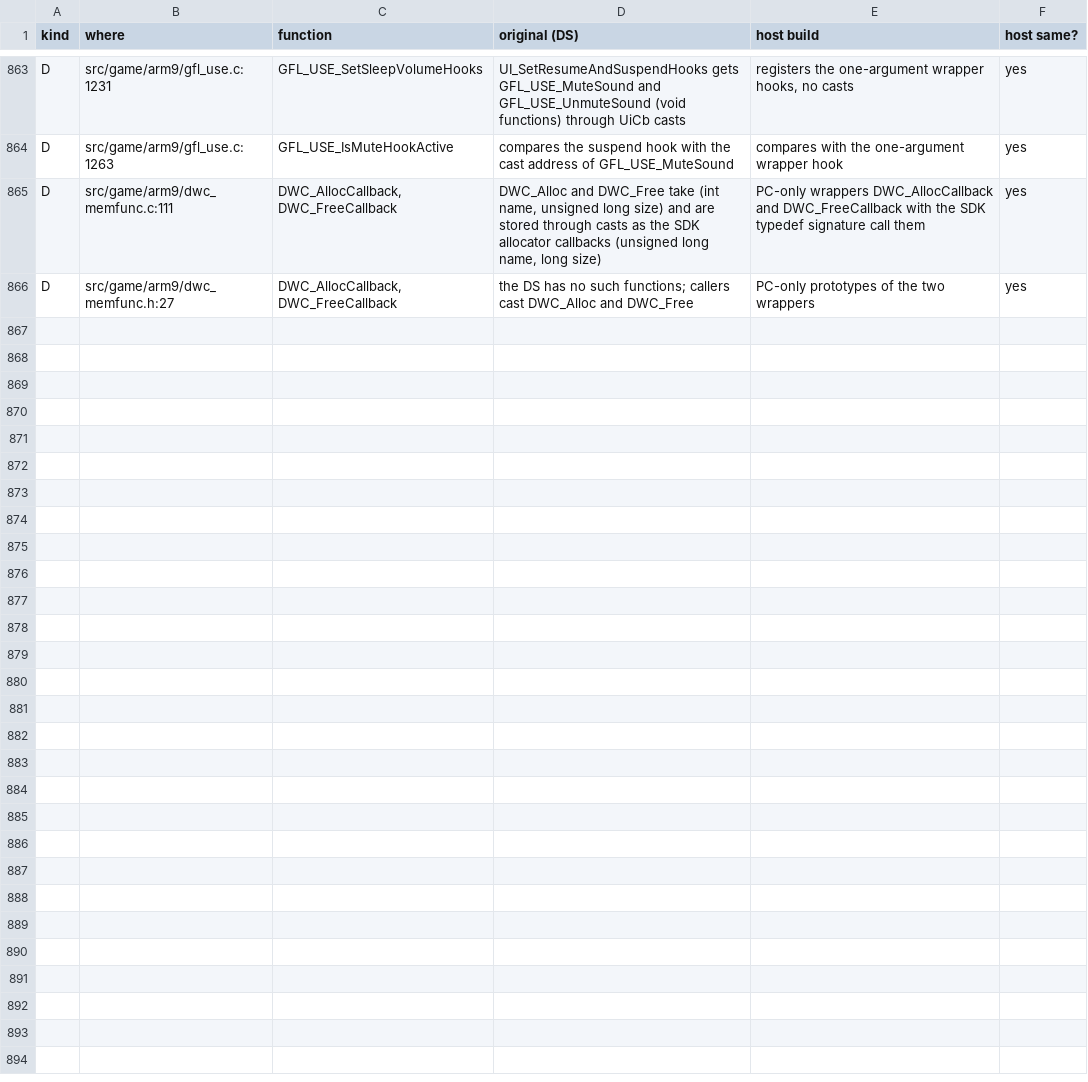
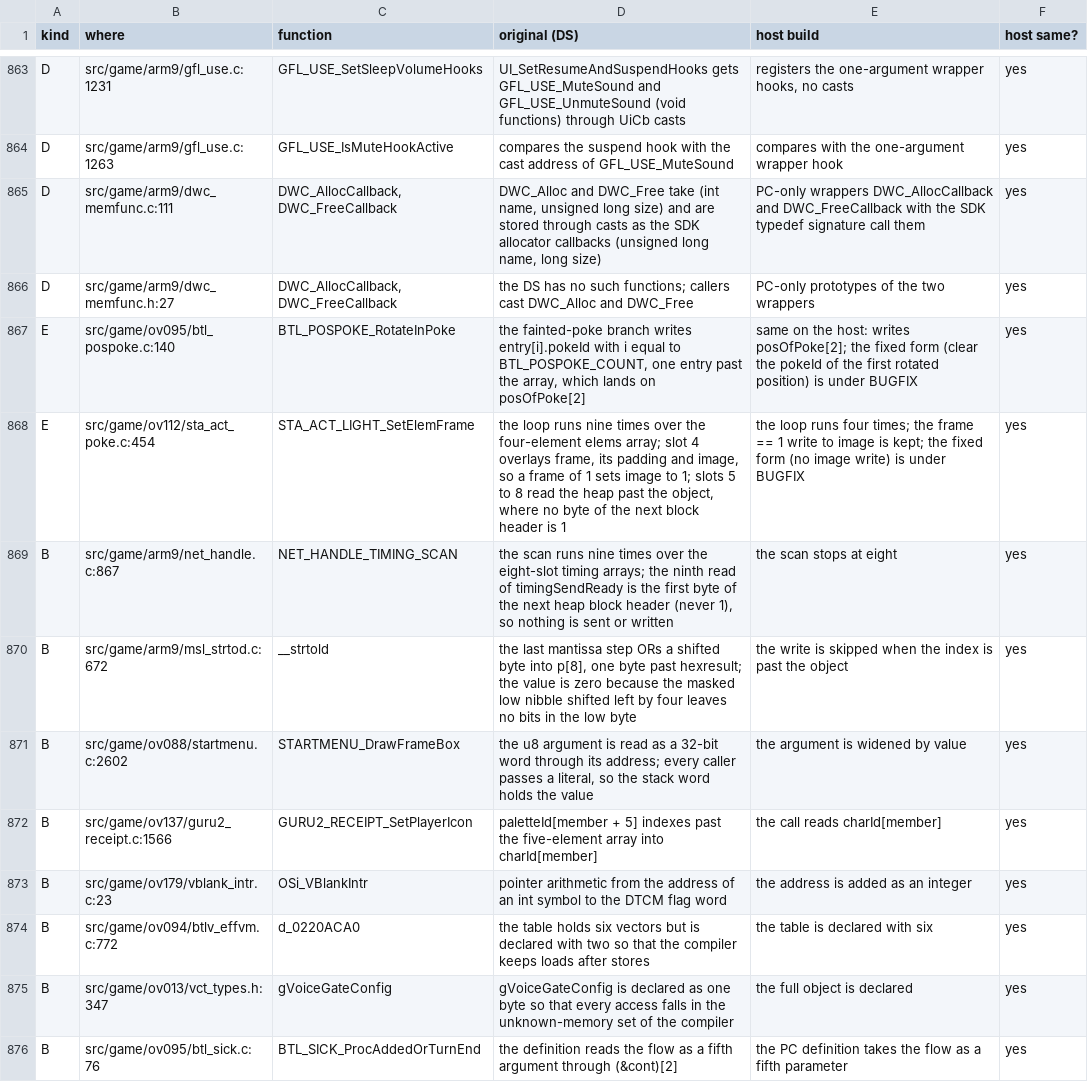
Before and after one commit to Project-Holon/aletheia, a TSV file: docs/ORIGINAL_BUGS.tsv, drawn as a sheet; only a part is shown, gaps mark what is left out; the diff covers the shown part only; the diff names each change by its address in the sheet, - before the commit and + after, or states it on an @@ line.

Commit message:
Defined host forms for out-of-bounds loops (optimized PC builds treat them as undefined behavior)
Real array extents where recovered declarations were too short (box cursor table, oekaki and
itemmenu actors, wifi 2D char cells, personal cache, VRAM link lists and others). Where the
original writes past an array into the next field (battle view slot clear, position table,
Musical element frame), the PC build writes that field explicitly under a guard with a row.
Host -O2 scan with -Waggressive-loop-optimizations, -Warray-bounds=2 and -Wstringop-*: 0 warnings.
DS bytes unchanged; progress reports unchanged.

```diff
--- a/docs/ORIGINAL_BUGS.tsv
+++ b/docs/ORIGINAL_BUGS.tsv
+row 867: E | src/game/ov095/btl_pospoke.c:140 | BTL_POSPOKE_RotateInPoke | the fainted-poke branch writes entry[i].pokeId with i equal to BTL_POSPOKE_COUNT, one entry past the array, which lands on posOfPoke[2] | same on the host: writes posOfPoke[2]; the fixed form (clear the pokeId of the first rotated position) is under BUGFIX | yes
+row 868: E | src/game/ov112/sta_act_poke.c:454 | STA_ACT_LIGHT_SetElemFrame | the loop runs nine times over the four-element elems array; slot 4 overlays frame, its padding and image, so a frame of 1 sets image to 1; slots 5 to 8 read the heap past the object, where no byte of the next block header is 1 | the loop runs four times; the frame == 1 write to image is kept; the fixed form (no image write) is under BUGFIX | yes
+row 869: B | src/game/arm9/net_handle.c:867 | NET_HANDLE_TIMING_SCAN | the scan runs nine times over the eight-slot timing arrays; the ninth read of timingSendReady is the first byte of the next heap block header (never 1), so nothing is sent or written | the scan stops at eight | yes
+row 870: B | src/game/arm9/msl_strtod.c:672 | __strtold | the last mantissa step ORs a shifted byte into p[8], one byte past hexresult; the value is zero because the masked low nibble shifted left by four leaves no bits in the low byte | the write is skipped when the index is past the object | yes
+row 871: B | src/game/ov088/startmenu.c:2602 | STARTMENU_DrawFrameBox | the u8 argument is read as a 32-bit word through its address; every caller passes a literal, so the stack word holds the value | the argument is widened by value | yes
+row 872: B | src/game/ov137/guru2_receipt.c:1566 | GURU2_RECEIPT_SetPlayerIcon | paletteId[member + 5] indexes past the five-element array into charId[member] | the call reads charId[member] | yes
+row 873: B | src/game/ov179/vblank_intr.c:23 | OSi_VBlankIntr | pointer arithmetic from the address of an int symbol to the DTCM flag word | the address is added as an integer | yes
+row 874: B | src/game/ov094/btlv_effvm.c:772 | d_0220ACA0 | the table holds six vectors but is declared with two so that the compiler keeps loads after stores | the table is declared with six | yes
+row 875: B | src/game/ov013/vct_types.h:347 | gVoiceGateConfig | gVoiceGateConfig is declared as one byte so that every access falls in the unknown-memory set of the compiler | the full object is declared | yes
+row 876: B | src/game/ov095/btl_sick.c:76 | BTL_SICK_ProcAddedOrTurnEnd | the definition reads the flow as a fifth argument through (&cont)[2] | the PC definition takes the flow as a fifth parameter | yes
```
Also changed, not shown: 9 added rows and 3 edited cells elsewhere in this file, 37 other files.
